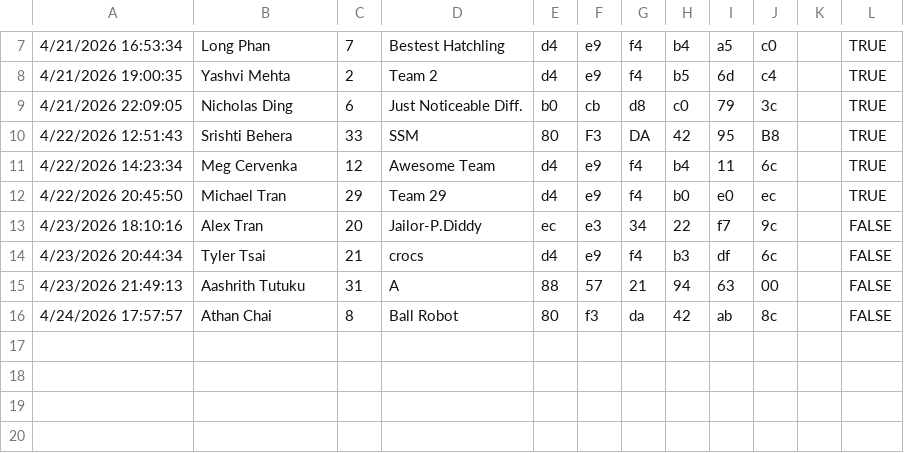
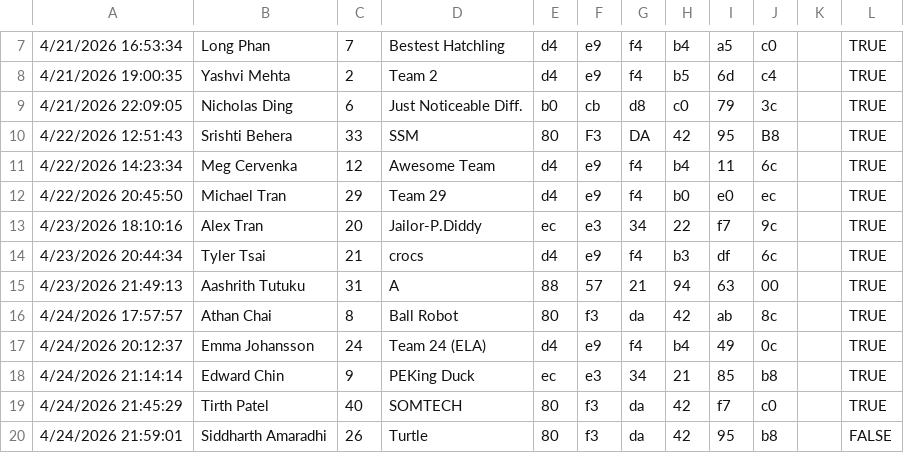
Before and after one commit to turtle-robotics/HURC_dev2, a CSV file: responses.csv, drawn as a sheet; only a part is shown, gaps mark what is left out; the diff names each change by its address in the sheet, - before the commit and + after, or states it on an @@ line.

```diff
--- a/responses.csv
+++ b/responses.csv
-L13:L16: FALSE
+L13:L16: TRUE
+row 17: 4/24/2026 20:12:37 | Emma Johansson | 24 | Team 24 (ELA) | d4 | e9 | f4 | b4 | 49 | 0c |  | TRUE
+row 18: 4/24/2026 21:14:14 | Edward Chin | 9 | PEKing Duck | ec | e3 | 34 | 21 | 85 | b8 |  | TRUE
+row 19: 4/24/2026 21:45:29 | Tirth Patel | 40 | SOMTECH | 80 | f3 | da | 42 | f7 | c0 |  | TRUE
+row 20: 4/24/2026 21:59:01 | Siddharth Amaradhi | 26 | Turtle | 80 | f3 | da | 42 | 95 | b8 |  | FALSE
```
Also changed, not shown: 2 other files.
